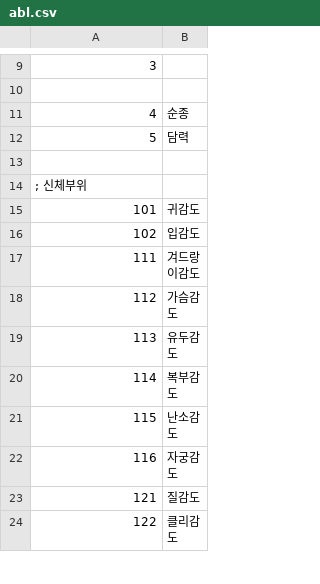
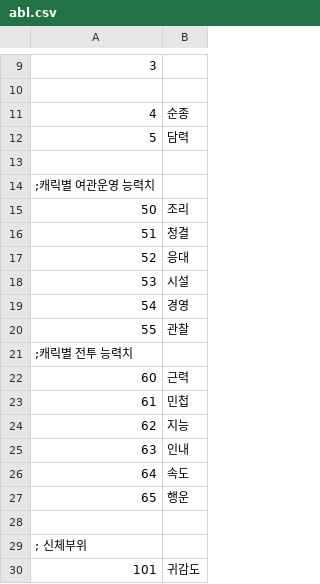
Before and after one commit to LemonGreeentea/eraHearth, a CSV file: CSV/abl.csv, drawn as a sheet; only a part is shown, gaps mark what is left out; the shorter side is filled out with more unchanged rows.

```diff
--- a/CSV/abl.csv
+++ b/CSV/abl.csv
@@ -13,2 +13,17 @@
 
+;캐릭별 여관운영 능력치
+50,조리
+51,청결
+52,응대
+53,시설
+54,경영
+55,관찰
+;캐릭별 전투 능력치
+60,근력
+61,민첩
+62,지능
+63,인내
+64,속도
+65,행운
+
 ; 신체부위
```
Also changed, not shown: 4 other files.
